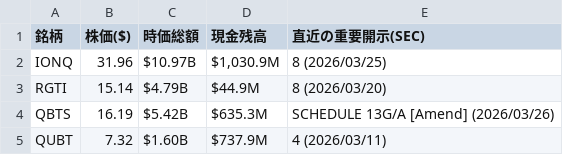
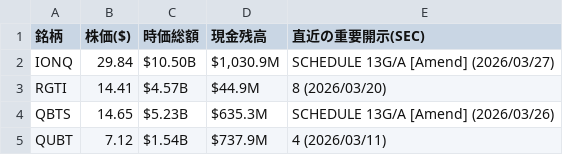
Before and after one commit to navigator-cmyk/stock-bot, a CSV file: valuation_table.csv, drawn as a sheet.

```diff
--- a/valuation_table.csv
+++ b/valuation_table.csv
@@ -1,5 +1,5 @@
 銘柄,株価($),時価総額,現金残高,直近の重要開示(SEC)
-IONQ,31.96,$10.97B,"$1,030.9M",8 (2026/03/25)
-RGTI,15.14,$4.79B,$44.9M,8 (2026/03/20)
-QBTS,16.19,$5.42B,$635.3M,SCHEDULE 13G/A [Amend] (2026/03/26)
-QUBT,7.32,$1.60B,$737.9M,4 (2026/03/11)
+IONQ,29.84,$10.50B,"$1,030.9M",SCHEDULE 13G/A [Amend] (2026/03/27)
+RGTI,14.41,$4.57B,$44.9M,8 (2026/03/20)
+QBTS,14.65,$5.23B,$635.3M,SCHEDULE 13G/A [Amend] (2026/03/26)
+QUBT,7.12,$1.54B,$737.9M,4 (2026/03/11)
```
Also changed, not shown: latest_prices.csv, 3 other files.
